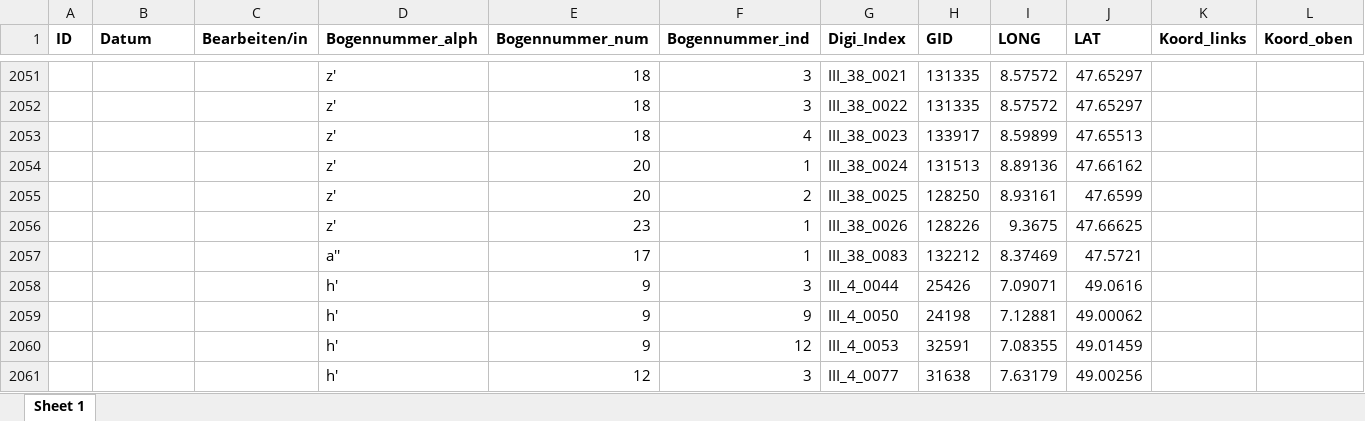
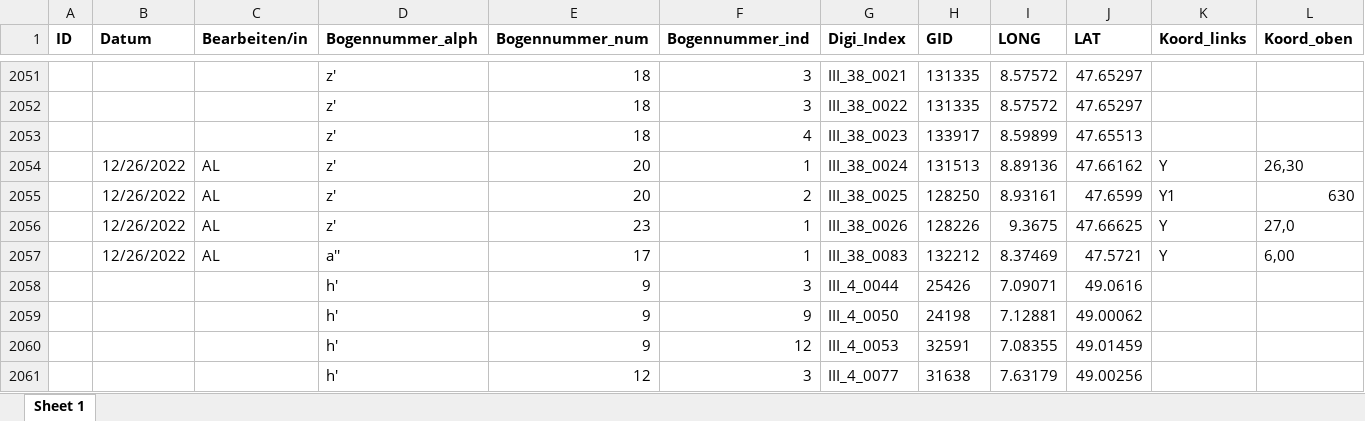
Before and after one commit to SchoenbergA/DWA, an Excel workbook: Data/DWA_full_AL.xlsx, sheet Sheet 1, drawn as a sheet; only a part is shown, gaps mark what is left out; values as stored, in another font and other column widths than the file's, no borders; removed rows and columns are numbered as before the commit, all else as after; rows hold the shown columns only; the diff covers the shown part only; the diff names each change by its address in the sheet, - before the commit and + after, or states it on an @@ line.

```diff
--- a/Data/DWA_full_AL.xlsx (sheet Sheet 1)
+++ b/Data/DWA_full_AL.xlsx (sheet Sheet 1)
-row 2054:  |  |  | z' | 20 | 1 | III_38_0024 | 131513 | 8.89136 | 47.66162
-row 2055:  |  |  | z' | 20 | 2 | III_38_0025 | 128250 | 8.93161 | 47.6599
-row 2056:  |  |  | z' | 23 | 1 | III_38_0026 | 128226 | 9.3675 | 47.66625
-row 2057:  |  |  | a'' | 17 | 1 | III_38_0083 | 132212 | 8.37469 | 47.5721
+row 2054:  | 12/26/2022 | AL | z' | 20 | 1 | III_38_0024 | 131513 | 8.89136 | 47.66162 | Y | 26,30
+row 2055:  | 12/26/2022 | AL | z' | 20 | 2 | III_38_0025 | 128250 | 8.93161 | 47.6599 | Y1 | 630
+row 2056:  | 12/26/2022 | AL | z' | 23 | 1 | III_38_0026 | 128226 | 9.3675 | 47.66625 | Y | 27,0
+row 2057:  | 12/26/2022 | AL | a'' | 17 | 1 | III_38_0083 | 132212 | 8.37469 | 47.5721 | Y | 6,00
```
Also changed, not shown: 10 added rows, 10 removed rows and 1 edited cell elsewhere in this sheet.
